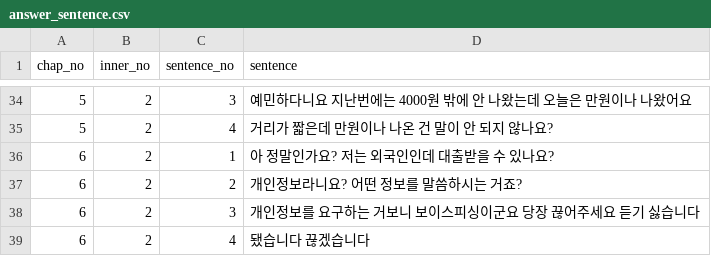
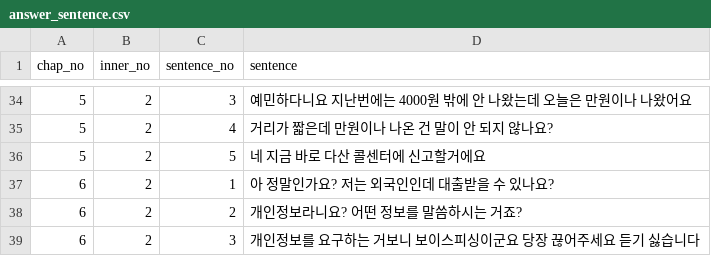
Before and after one commit to Tudou4161/final_project, a CSV file: STTS_KRtutor_project/main_app/data/answer_sentence.csv, drawn as a sheet; only a part is shown, gaps mark what is left out; the shorter side is filled out with more unchanged rows.

```diff
--- a/STTS_KRtutor_project/main_app/data/answer_sentence.csv
+++ b/STTS_KRtutor_project/main_app/data/answer_sentence.csv
@@ -35,2 +35,3 @@ chap_no,inner_no,sentence_no,sentence
 5,2,4,거리가 짧은데 만원이나 나온 건 말이 안 되지 않나요?
+5,2,5,네 지금 바로 다산 콜센터에 신고할거에요
 6,2,1,아 정말인가요? 저는 외국인인데 대출받을 수 있나요?
```
Also changed, not shown: STTS_KRtutor_project/main_app/data/TTS_sentence.csv, 4 other files.
